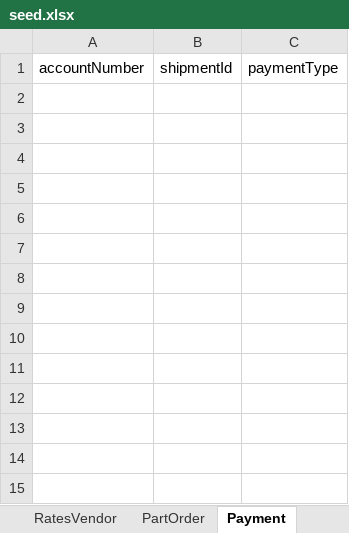
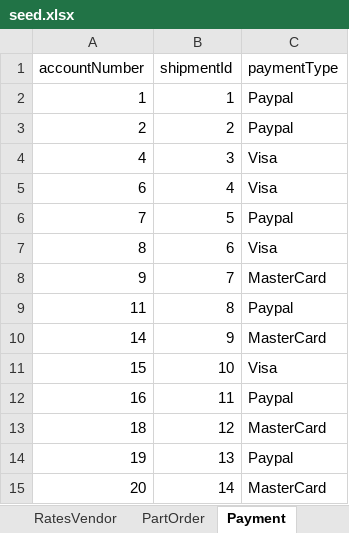
Before and after one commit to swm93/everything-roadster, an Excel workbook: src/data/seed.xlsx, sheet Payment, drawn as a sheet; values as stored, in another font and other column widths than the file's, no borders; the diff names each change by its address in the sheet, - before the commit and + after, or states it on an @@ line.

```diff
--- a/src/data/seed.xlsx (sheet Payment)
+++ b/src/data/seed.xlsx (sheet Payment)
+row 2: 1 | 1 | Paypal
+row 3: 2 | 2 | Paypal
+row 4: 4 | 3 | Visa
+row 5: 6 | 4 | Visa
+row 6: 7 | 5 | Paypal
+row 7: 8 | 6 | Visa
+row 8: 9 | 7 | MasterCard
+row 9: 11 | 8 | Paypal
+row 10: 14 | 9 | MasterCard
+row 11: 15 | 10 | Visa
+row 12: 16 | 11 | Paypal
+row 13: 18 | 12 | MasterCard
+row 14: 19 | 13 | Paypal
+row 15: 20 | 14 | MasterCard
```
Also changed, not shown: sheet FitsIn, sheet PartOrder, sheet ListedPart, sheet RatesVendor, sheet ContainsPart, sheet Part, 2 other files.
